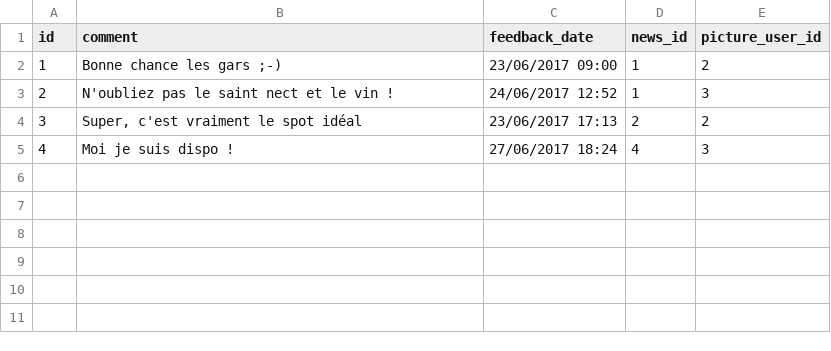
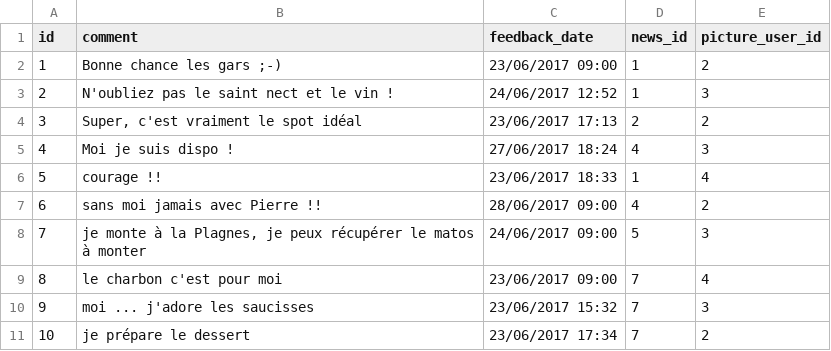
Before and after one commit to tatemilio/HackathonCGI2017Picture, a CSV file: picture-back/src/main/data/news_feedback.csv, drawn as a sheet; the diff names each change by its address in the sheet, - before the commit and + after, or states it on an @@ line.

Commit message:
more data

```diff
--- a/picture-back/src/main/data/news_feedback.csv
+++ b/picture-back/src/main/data/news_feedback.csv
+row 6: 5 | courage !! | 23/06/2017 18:33 | 1 | 4
+row 7: 6 | sans moi jamais avec Pierre !! | 28/06/2017 09:00 | 4 | 2
+row 8: 7 | je monte à la Plagnes, je peux récupérer le matos à monter | 24/06/2017 09:00 | 5 | 3
+row 9: 8 | le charbon c'est pour moi | 23/06/2017 09:00 | 7 | 4
+row 10: 9 | moi ... j'adore les saucisses | 23/06/2017 15:32 | 7 | 3
+row 11: 10 | je prépare le dessert | 23/06/2017 17:34 | 7 | 2
```
Also changed, not shown: picture-back/src/main/data/news.csv, 1 other file.
